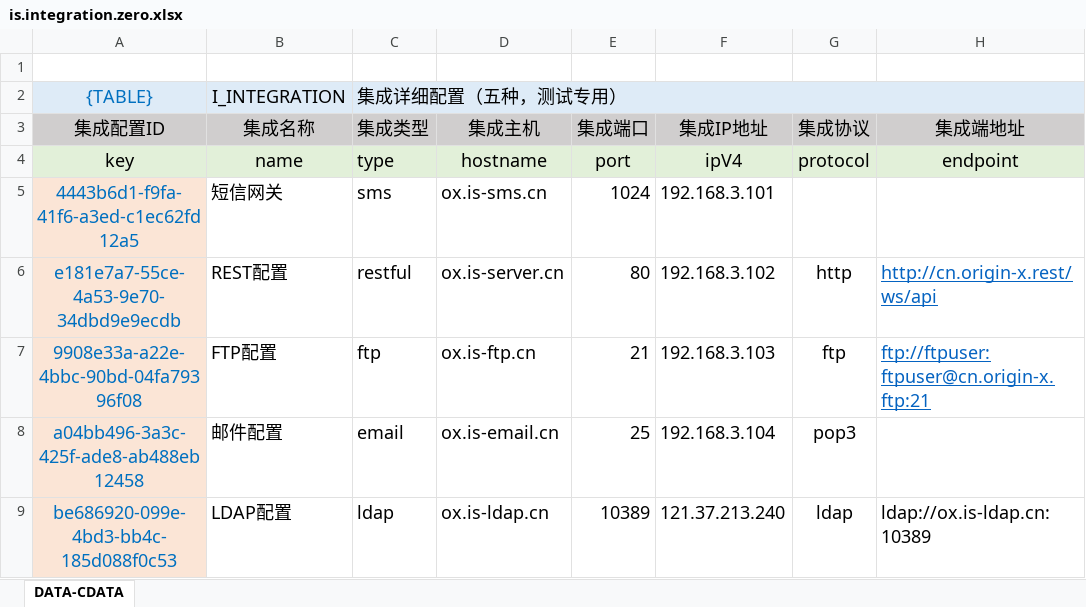
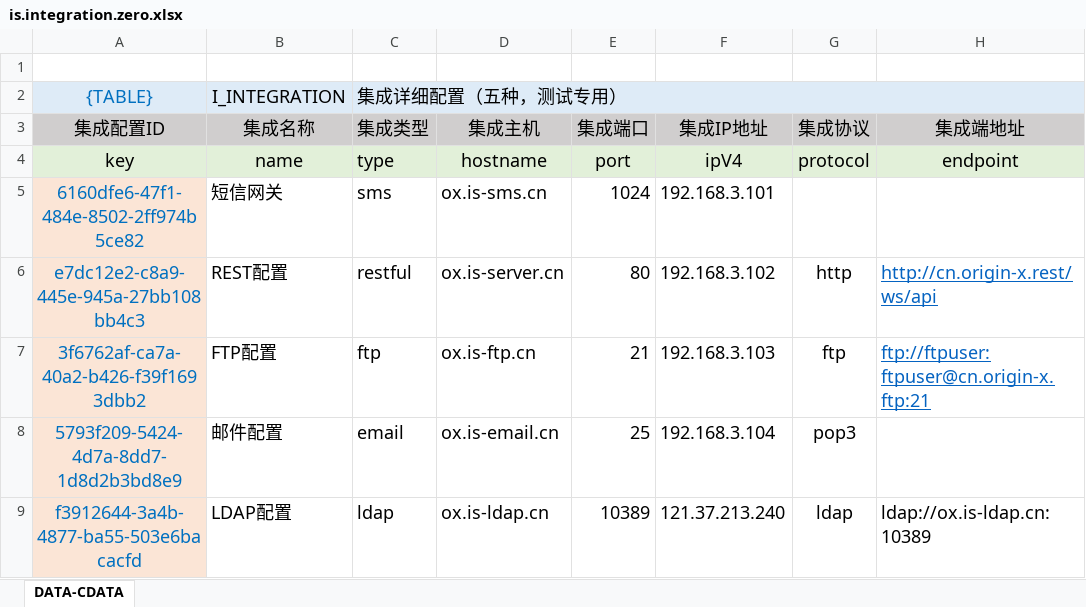
Before and after one commit to silentbalanceyh/vertx-zero, an Excel workbook: vertx-pin/zero-is/src/main/resources/plugin/is/oob/data/is.integration.zero.xlsx, sheet DATA-CDATA, drawn as a sheet; only a part is shown; values as stored, in another font and other column widths than the file's, no borders; the diff names each change by its address in the sheet, - before the commit and + after, or states it on an @@ line.

```diff
--- a/vertx-pin/zero-is/src/main/resources/plugin/is/oob/data/is.integration.zero.xlsx (sheet DATA-CDATA)
+++ b/vertx-pin/zero-is/src/main/resources/plugin/is/oob/data/is.integration.zero.xlsx (sheet DATA-CDATA)
-A5 (集成配置ID): 4443b6d1-f9fa-41f6-a3ed-c1ec62fd12a5
+A5 (集成配置ID): 6160dfe6-47f1-484e-8502-2ff974b5ce82
-A6 (集成配置ID): e181e7a7-55ce-4a53-9e70-34dbd9e9ecdb
+A6 (集成配置ID): e7dc12e2-c8a9-445e-945a-27bb108bb4c3
-A7 (集成配置ID): 9908e33a-a22e-4bbc-90bd-04fa79396f08
+A7 (集成配置ID): 3f6762af-ca7a-40a2-b426-f39f1693dbb2
-A8 (集成配置ID): a04bb496-3a3c-425f-ade8-ab488eb12458
+A8 (集成配置ID): 5793f209-5424-4d7a-8dd7-1d8d2b3bd8e9
-A9 (集成配置ID): be686920-099e-4bd3-bb4c-185d088f0c53
+A9 (集成配置ID): f3912644-3a4b-4877-ba55-503e6bacacfd
```
Also changed, not shown: vertx-pin/zero-rbac/src/main/resources/plugin/rbac/oob/data/rbac.dict.xlsx, 4 other files.
